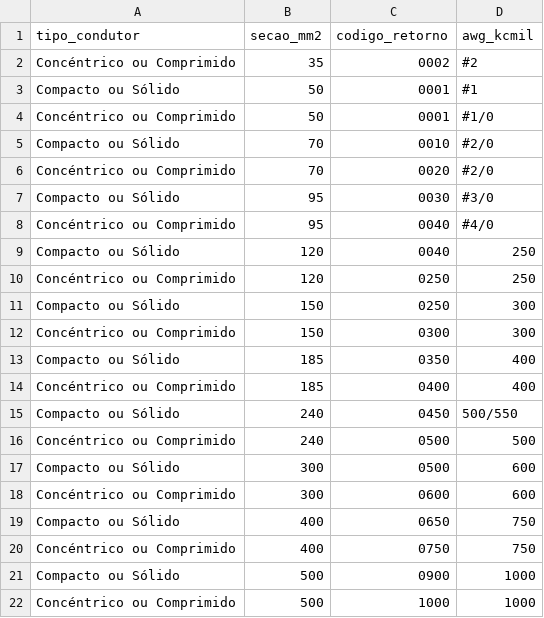
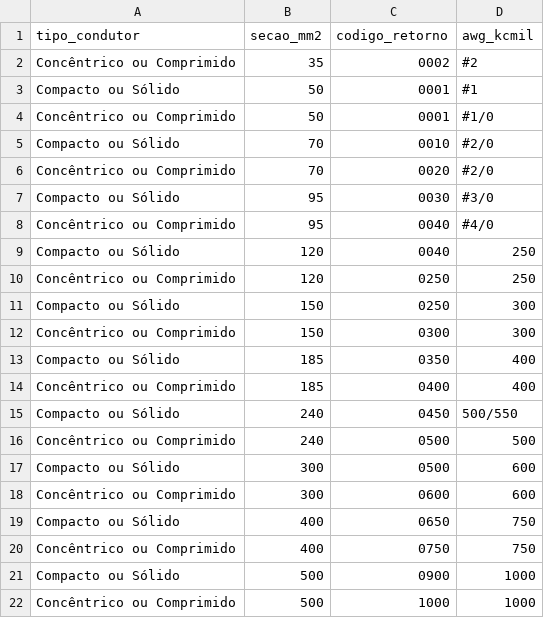
Before and after one commit to cfinottihash/Product-Selector, a CSV file: data/opcoes_condutores_600a_v1.csv, drawn as a sheet.

Commit message:
correcao termo concentrico

```diff
--- a/data/opcoes_condutores_600a_v1.csv
+++ b/data/opcoes_condutores_600a_v1.csv
@@ -1,22 +1,22 @@
 tipo_condutor,secao_mm2,codigo_retorno,awg_kcmil
-Concéntrico ou Comprimido,35,0002,#2
+Concêntrico ou Comprimido,35,0002,#2
 Compacto ou Sólido,50,0001,#1
-Concéntrico ou Comprimido,50,0001,#1/0
+Concêntrico ou Comprimido,50,0001,#1/0
 Compacto ou Sólido,70,0010,#2/0
-Concéntrico ou Comprimido,70,0020,#2/0
+Concêntrico ou Comprimido,70,0020,#2/0
 Compacto ou Sólido,95,0030,#3/0
-Concéntrico ou Comprimido,95,0040,#4/0
+Concêntrico ou Comprimido,95,0040,#4/0
 Compacto ou Sólido,120,0040,250
-Concéntrico ou Comprimido,120,0250,250
+Concêntrico ou Comprimido,120,0250,250
 Compacto ou Sólido,150,0250,300
-Concéntrico ou Comprimido,150,0300,300
+Concêntrico ou Comprimido,150,0300,300
 Compacto ou Sólido,185,0350,400
-Concéntrico ou Comprimido,185,0400,400
+Concêntrico ou Comprimido,185,0400,400
 Compacto ou Sólido,240,0450,500/550
-Concéntrico ou Comprimido,240,0500,500
+Concêntrico ou Comprimido,240,0500,500
 Compacto ou Sólido,300,0500,600
-Concéntrico ou Comprimido,300,0600,600
+Concêntrico ou Comprimido,300,0600,600
 Compacto ou Sólido,400,0650,750
-Concéntrico ou Comprimido,400,0750,750
+Concêntrico ou Comprimido,400,0750,750
 Compacto ou Sólido,500,0900,1000
-Concéntrico ou Comprimido,500,1000,1000
+Concêntrico ou Comprimido,500,1000,1000
```
